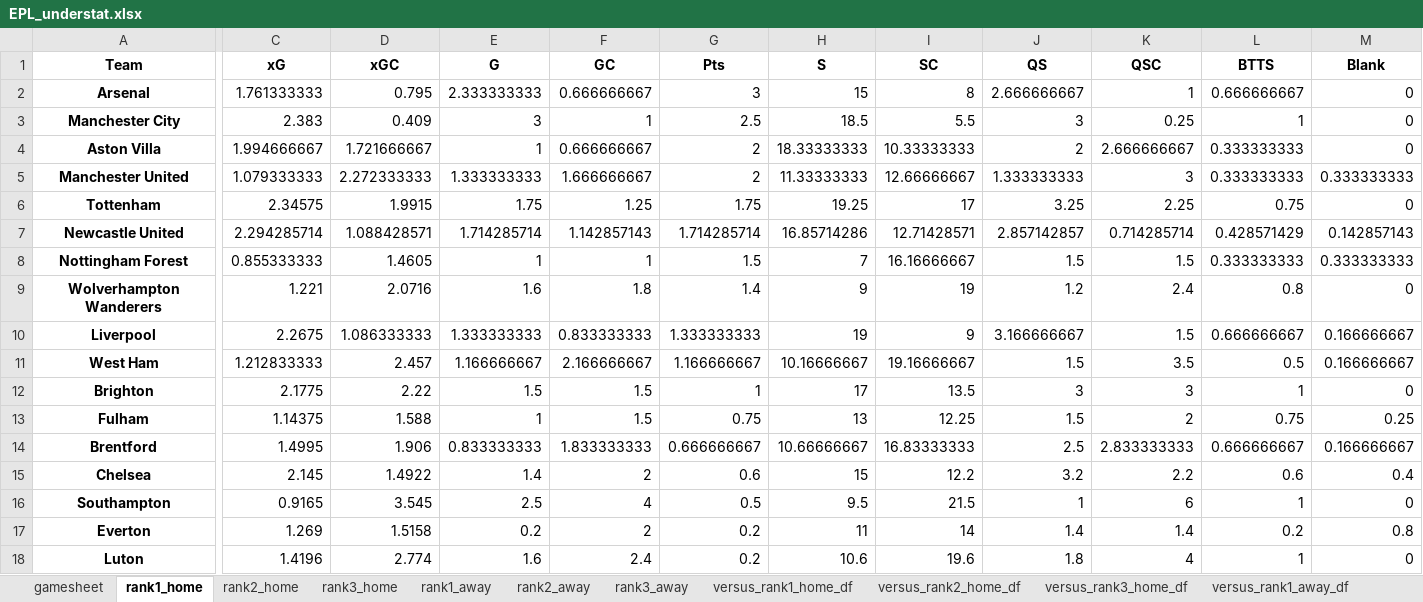
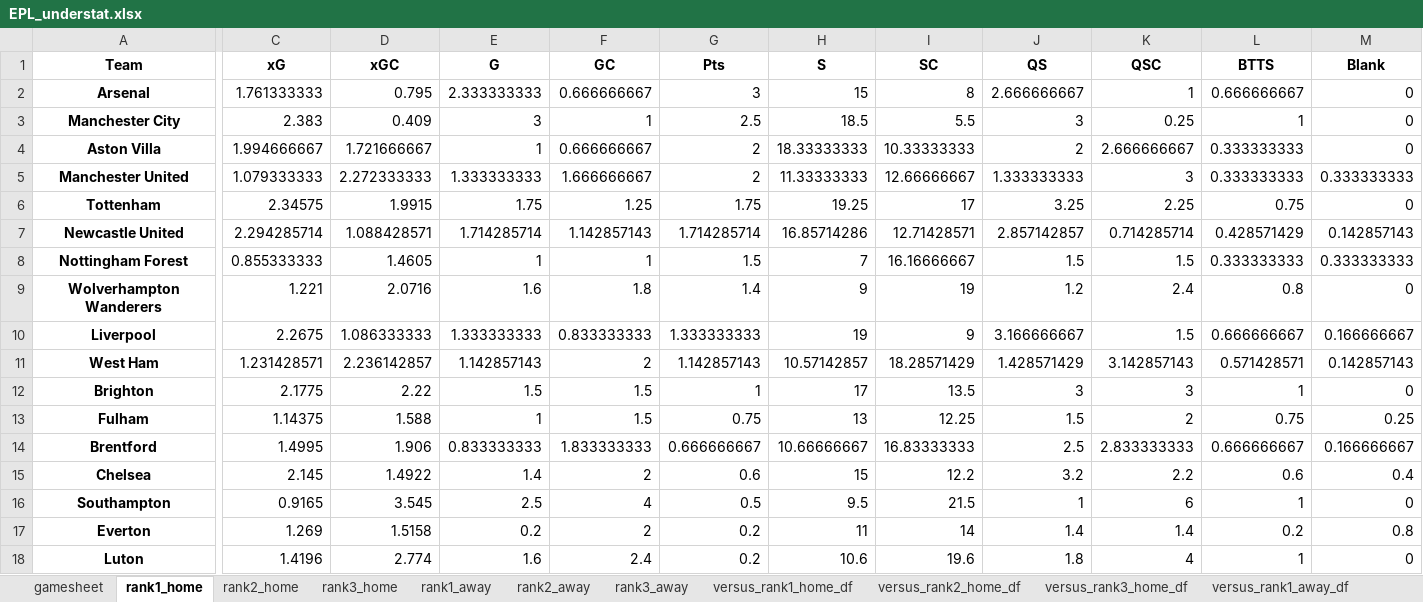
Before and after one commit to rpenn97/score_prediction_tool, an Excel workbook: EDA_DF/EPL_understat.xlsx, sheet rank1_home, drawn as a sheet; only a part is shown, gaps mark what is left out; values as stored, in another font and other column widths than the file's, no borders; the diff covers the shown part only; the diff names each change by its address in the sheet, - before the commit and + after, or states it on an @@ line.

```diff
--- a/EDA_DF/EPL_understat.xlsx (sheet rank1_home)
+++ b/EDA_DF/EPL_understat.xlsx (sheet rank1_home)
-C11 (xG): 1.212833333
+C11 (xG): 1.231428571
-D11 (xGC): 2.457
+D11 (xGC): 2.236142857
-E11 (G): 1.166666667
+E11 (G): 1.142857143
-F11 (GC): 2.166666667
+F11 (GC): 2
-G11 (Pts): 1.166666667
+G11 (Pts): 1.142857143
-H11 (S): 10.16666667
+H11 (S): 10.57142857
-I11 (SC): 19.16666667
+I11 (SC): 18.28571429
-J11 (QS): 1.5
+J11 (QS): 1.428571429
-K11 (QSC): 3.5
+K11 (QSC): 3.142857143
-L11 (BTTS): 0.5
+L11 (BTTS): 0.571428571
-M11 (Blank): 0.166666667
+M11 (Blank): 0.142857143
```
Also changed, not shown: 6 edited cells elsewhere in this sheet, sheet gamesheet, sheet last10_gamesheet, sheet versus_rank2_home_df, sheet versus_rank2_away_df, sheet versus_rank3_home_df, sheet versus_rank1_home_df, 11 more sheets, EDA_DF/Bundesliga_understat.xlsx, EDA_DF/EPL_Rank_ML.xlsx, 11 other files.
